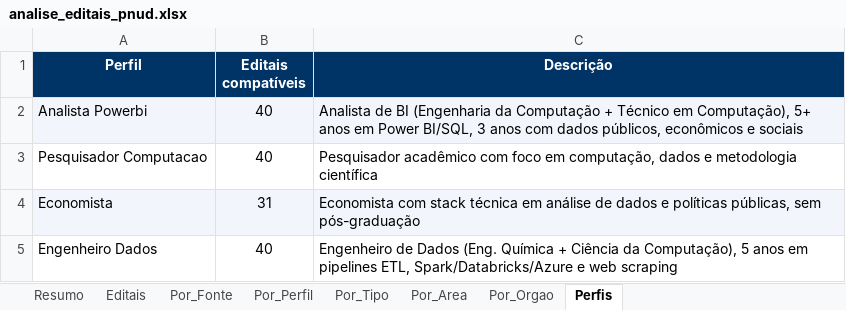
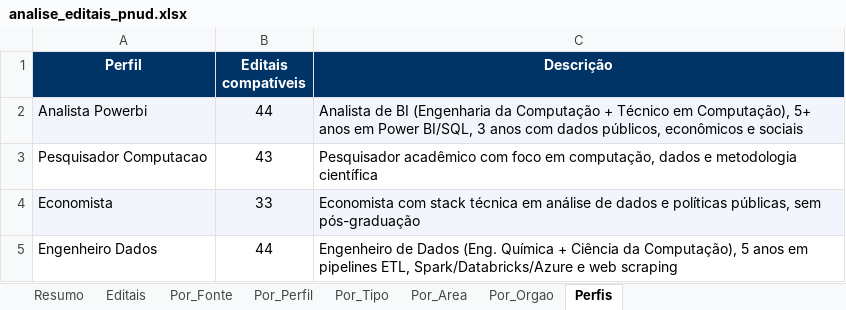
Before and after one commit to ams1974/analise-editais, an Excel workbook: analise_editais_pnud.xlsx, sheet Perfis, drawn as a sheet; values as stored, in another font and other column widths than the file's, no borders; the diff names each change by its address in the sheet, - before the commit and + after, or states it on an @@ line.

```diff
--- a/analise_editais_pnud.xlsx (sheet Perfis)
+++ b/analise_editais_pnud.xlsx (sheet Perfis)
-B2 (Editais compatíveis): 40
+B2 (Editais compatíveis): 44
-B3 (Editais compatíveis): 40
+B3 (Editais compatíveis): 43
-B4 (Editais compatíveis): 31
+B4 (Editais compatíveis): 33
-B5 (Editais compatíveis): 40
+B5 (Editais compatíveis): 44
```
Also changed, not shown: sheet Editais, sheet Resumo, sheet Por_Area, sheet Por_Orgao, sheet Por_Fonte, sheet Por_Perfil, 1 more sheet, 9 other files.
